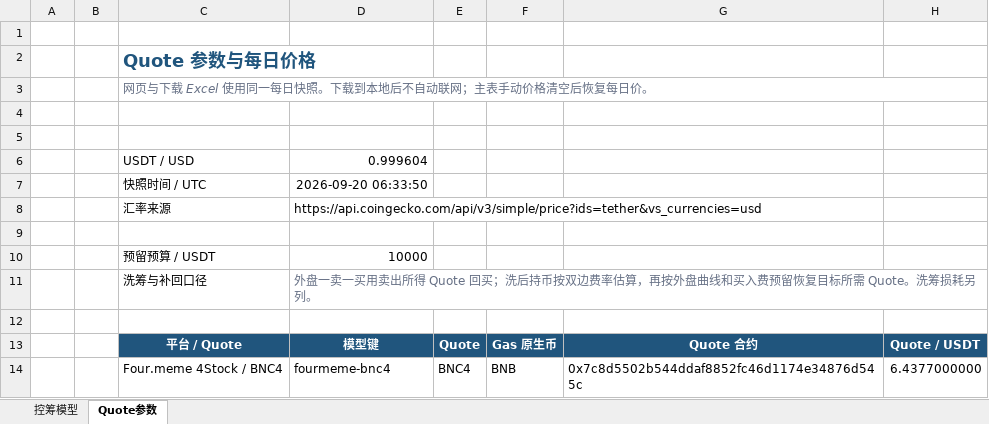
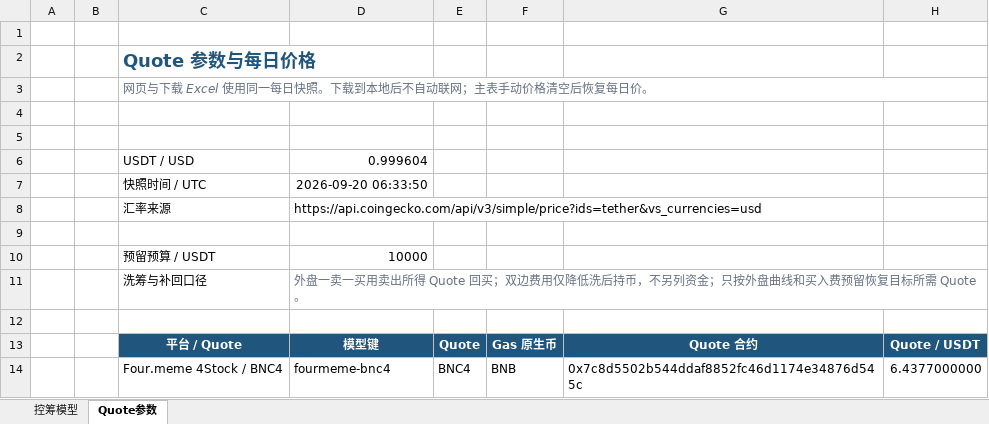
Before and after one commit to bella07021/stock-quote-route-liquidity, an Excel workbook: excel/templates/FourMeme_4Stock_BNC4_控筹模型.xlsx, sheet Quote参数, drawn as a sheet; only a part is shown; values as stored, in another font and other column widths than the file's, no borders; the diff names each change by its address in the sheet, - before the commit and + after, or states it on an @@ line.

Commit message:
Use recovery-only quote budget in downloadable models

```diff
--- a/excel/templates/FourMeme_4Stock_BNC4_控筹模型.xlsx (sheet Quote参数)
+++ b/excel/templates/FourMeme_4Stock_BNC4_控筹模型.xlsx (sheet Quote参数)
-D11: …Quote 回买；洗后持币按双边费率估算，再按外盘曲线和买入费预留恢复目标所需 Quote。洗筹损耗另列。
+D11: …Quote 回买；双边费用仅降低洗后持币，不另列资金；只按外盘曲线和买入费预留恢复目标所需 Quote。
```
Also changed, not shown: sheet 控筹模型, excel/templates/Flap_BSC_RWA币股_控筹模型.xlsx, excel/templates/PonsV2_股票Quote控筹模型.xlsx, 2 other files.
